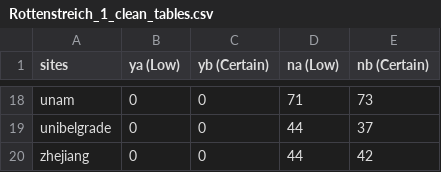
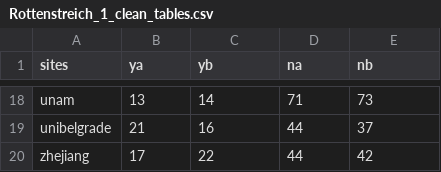
Before and after one commit to wyq977/ManyLabsE, a CSV file: 01_tables/data/Rottenstreich_1_clean_tables.csv, drawn as a sheet; only a part is shown, gaps mark what is left out; the diff covers the shown part only; the diff names each change by its address in the sheet, - before the commit and + after, or states it on an @@ line.

```diff
--- a/01_tables/data/Rottenstreich_1_clean_tables.csv
+++ b/01_tables/data/Rottenstreich_1_clean_tables.csv
-B1: ya (Low)
+B1: ya
-C1: yb (Certain)
+C1: yb
-D1: na (Low)
+D1: na
-E1: nb (Certain)
+E1: nb
-B18 (ya): 0
+B18 (ya): 13
-C18 (yb): 0
+C18 (yb): 14
-B19 (ya): 0
+B19 (ya): 21
-C19 (yb): 0
+C19 (yb): 16
-B20 (ya): 0
+B20 (ya): 17
-C20 (yb): 0
+C20 (yb): 22
```
Also changed, not shown: 32 edited cells elsewhere in this file, 01_tables/data/Hauser_1_clean_tables.csv, 01_tables/data/Hauser_2_clean_tables.csv, 7 other files.
